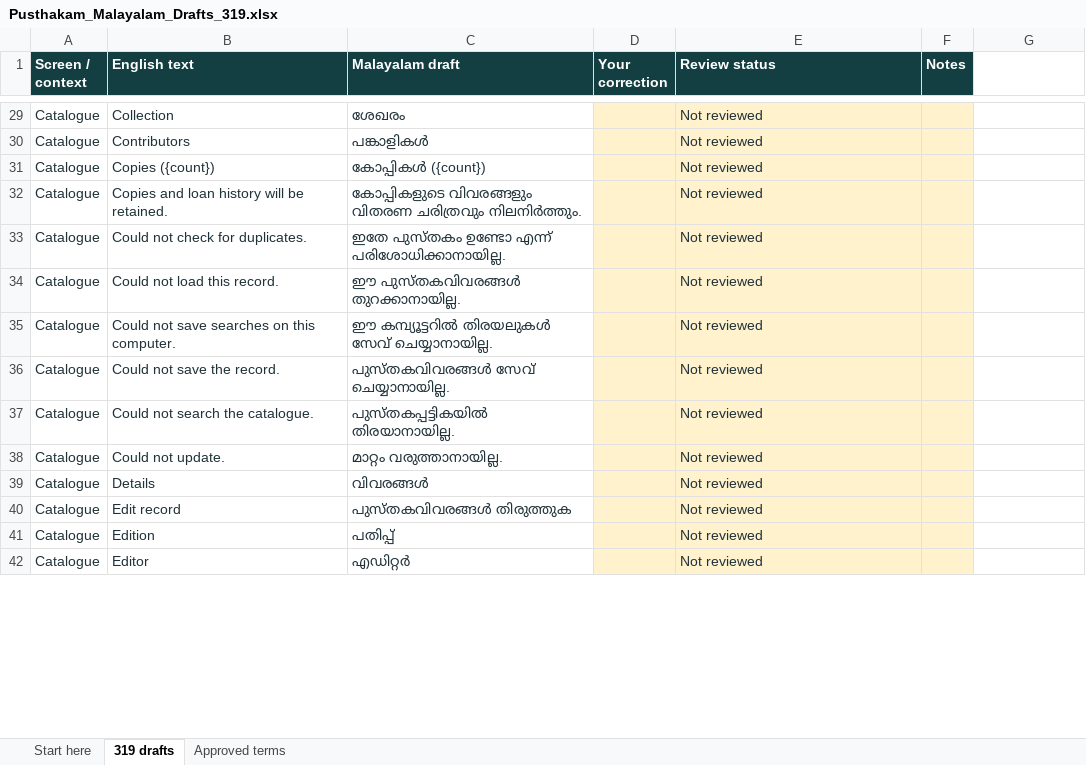
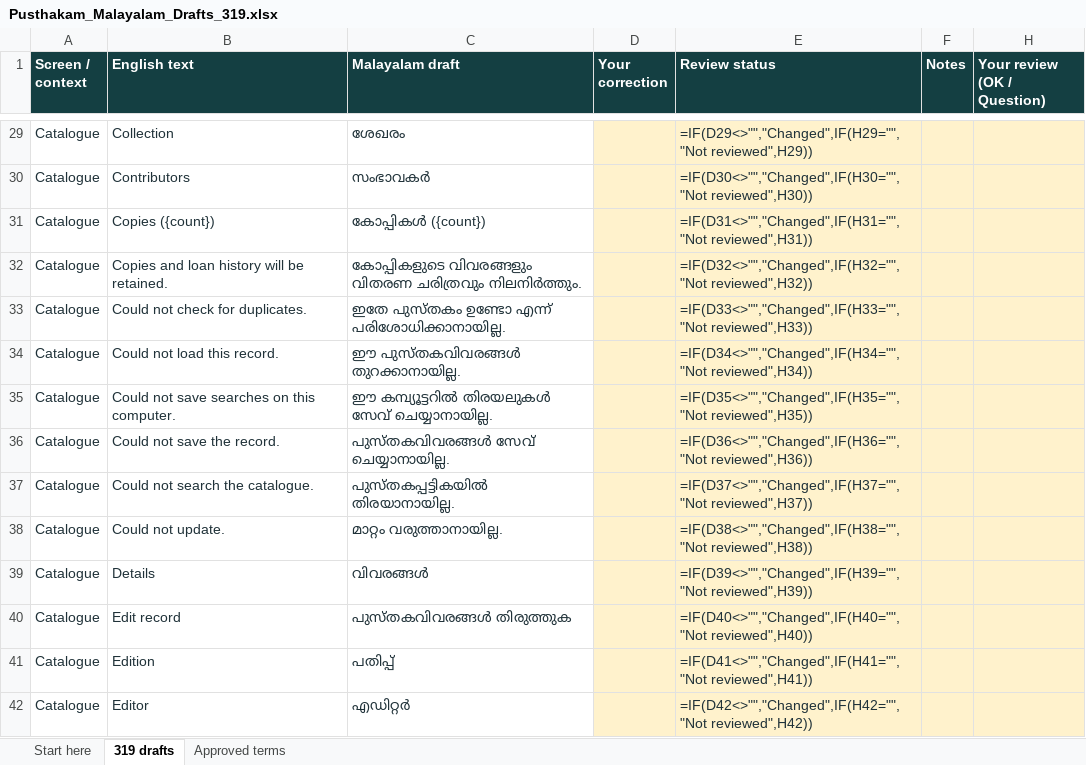
Before and after one commit to melvinvarghese/Pusthakam, an Excel workbook: docs/translations/Pusthakam_Malayalam_Drafts_319.xlsx, sheet 319 drafts, drawn as a sheet; only a part is shown, gaps mark what is left out; values as stored, in another font and other column widths than the file's, no borders; formulas without a stored value are shown as written; table styles not drawn; addresses are those after the commit; the diff covers the shown part only; the diff names each change by its address in the sheet, - before the commit and + after, or states it on an @@ line.

```diff
--- a/docs/translations/Pusthakam_Malayalam_Drafts_319.xlsx (sheet 319 drafts)
+++ b/docs/translations/Pusthakam_Malayalam_Drafts_319.xlsx (sheet 319 drafts)
-H1: (empty)
+H1: Your review (OK / Question)
-H1 fill: none
+H1 fill: #143F42
-E29 (Review status): Not reviewed
+E29 (Review status): =IF(D29<>"","Changed",IF(H29="","Not reviewed",H29))
-H29:H42 fill: none
+H29:H42 fill: #FFF2CC
-C30 (Malayalam draft): പങ്കാളികൾ
+C30 (Malayalam draft): സംഭാവകർ
-E30 (Review status): Not reviewed
+E30 (Review status): =IF(D30<>"","Changed",IF(H30="","Not reviewed",H30))
-E31 (Review status): Not reviewed
+E31 (Review status): =IF(D31<>"","Changed",IF(H31="","Not reviewed",H31))
-E32 (Review status): Not reviewed
+E32 (Review status): =IF(D32<>"","Changed",IF(H32="","Not reviewed",H32))
-E33 (Review status): Not reviewed
+E33 (Review status): =IF(D33<>"","Changed",IF(H33="","Not reviewed",H33))
-E34 (Review status): Not reviewed
+E34 (Review status): =IF(D34<>"","Changed",IF(H34="","Not reviewed",H34))
-E35 (Review status): Not reviewed
+E35 (Review status): =IF(D35<>"","Changed",IF(H35="","Not reviewed",H35))
-E36 (Review status): Not reviewed
+E36 (Review status): =IF(D36<>"","Changed",IF(H36="","Not reviewed",H36))
-E37 (Review status): Not reviewed
+E37 (Review status): =IF(D37<>"","Changed",IF(H37="","Not reviewed",H37))
-E38 (Review status): Not reviewed
+E38 (Review status): =IF(D38<>"","Changed",IF(H38="","Not reviewed",H38))
-E39 (Review status): Not reviewed
+E39 (Review status): =IF(D39<>"","Changed",IF(H39="","Not reviewed",H39))
-E40 (Review status): Not reviewed
+E40 (Review status): =IF(D40<>"","Changed",IF(H40="","Not reviewed",H40))
-E41 (Review status): Not reviewed
+E41 (Review status): =IF(D41<>"","Changed",IF(H41="","Not reviewed",H41))
-E42 (Review status): Not reviewed
+E42 (Review status): =IF(D42<>"","Changed",IF(H42="","Not reviewed",H42))
```
Also changed, not shown: 308 edited cells and cell formats elsewhere in this sheet, sheet Start here, docs/translations/Pusthakam_Malayalam_Drafts_519.xlsx, 31 other files.
